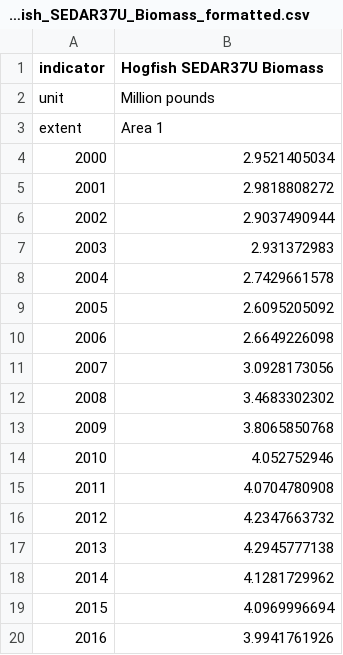
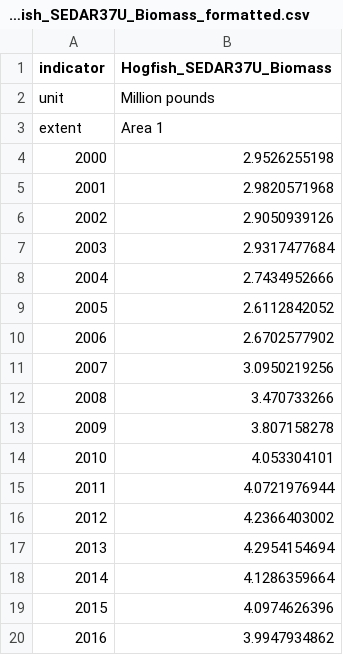
Before and after one commit to Gulf-IEA/Gulf-ESR, a CSV file: data/formatted/formatted_csvs/Hogfish_SEDAR37U_Biomass_formatted.csv, drawn as a sheet.

```diff
--- a/data/formatted/formatted_csvs/Hogfish_SEDAR37U_Biomass_formatted.csv
+++ b/data/formatted/formatted_csvs/Hogfish_SEDAR37U_Biomass_formatted.csv
@@ -1,20 +1,20 @@
-"indicator","Hogfish SEDAR37U Biomass"
+"indicator","Hogfish_SEDAR37U_Biomass"
 "unit","Million pounds"
 "extent","Area 1"
-"2000","2.9521405034"
-"2001","2.9818808272"
-"2002","2.9037490944"
-"2003","2.931372983"
-"2004","2.7429661578"
-"2005","2.6095205092"
-"2006","2.6649226098"
-"2007","3.0928173056"
-"2008","3.4683302302"
-"2009","3.8065850768"
-"2010","4.052752946"
-"2011","4.0704780908"
-"2012","4.2347663732"
-"2013","4.2945777138"
-"2014","4.1281729962"
-"2015","4.0969996694"
-"2016","3.9941761926"
+"2000","2.9526255198"
+"2001","2.9820571968"
+"2002","2.9050939126"
+"2003","2.9317477684"
+"2004","2.7434952666"
+"2005","2.6112842052"
+"2006","2.6702577902"
+"2007","3.0950219256"
+"2008","3.470733266"
+"2009","3.807158278"
+"2010","4.053304101"
+"2011","4.0721976944"
+"2012","4.2366403002"
+"2013","4.2954154694"
+"2014","4.1286359664"
+"2015","4.0974626396"
+"2016","3.9947934862"
```
Also changed, not shown: data/formatted/formatted_csvs/Gag Grouper_SEDAR72_Biomass_formatted.csv, data/formatted/formatted_csvs/Gray Snapper_SEDAR75_Biomass_formatted.csv, 39 other files.
